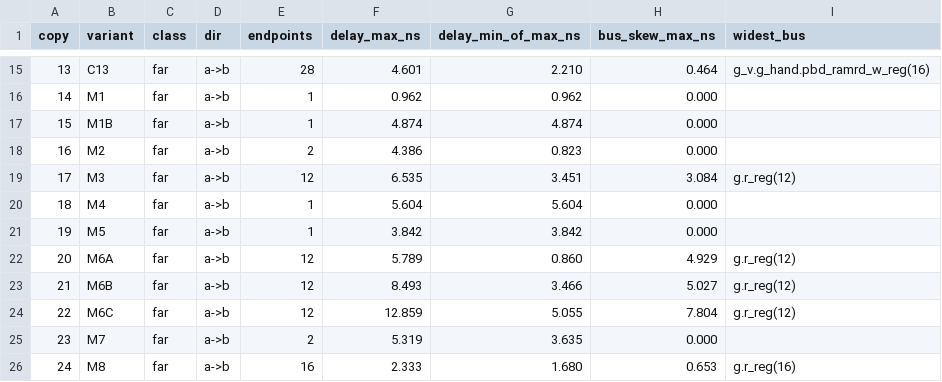
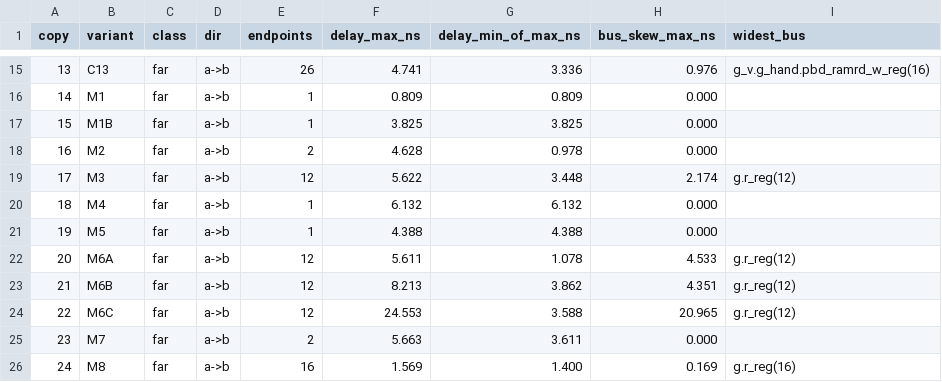
Before and after one commit to BrendanJamesLynskey/FPGA_Design_Agent, a CSV file: hil/cdc_soak/results/delays_copies_small.csv, drawn as a sheet; only a part is shown, gaps mark what is left out; the diff covers the shown part only.

```diff
--- a/hil/cdc_soak/results/delays_copies_small.csv
+++ b/hil/cdc_soak/results/delays_copies_small.csv
@@ -15,12 +15,12 @@ copy,variant,class,dir,endpoints,delay_max_ns,delay_min_of_max_ns,bus_skew_max_n
-13,C13,far,a->b,28,4.601,2.210,0.464,g_v.g_hand.pbd_ramrd_w_reg(16)
-14,M1,far,a->b,1,0.962,0.962,0.000,
-15,M1B,far,a->b,1,4.874,4.874,0.000,
-16,M2,far,a->b,2,4.386,0.823,0.000,
-17,M3,far,a->b,12,6.535,3.451,3.084,g.r_reg(12)
-18,M4,far,a->b,1,5.604,5.604,0.000,
-19,M5,far,a->b,1,3.842,3.842,0.000,
-20,M6A,far,a->b,12,5.789,0.860,4.929,g.r_reg(12)
-21,M6B,far,a->b,12,8.493,3.466,5.027,g.r_reg(12)
-22,M6C,far,a->b,12,12.859,5.055,7.804,g.r_reg(12)
-23,M7,far,a->b,2,5.319,3.635,0.000,
-24,M8,far,a->b,16,2.333,1.680,0.653,g.r_reg(16)
+13,C13,far,a->b,26,4.741,3.336,0.976,g_v.g_hand.pbd_ramrd_w_reg(16)
+14,M1,far,a->b,1,0.809,0.809,0.000,
+15,M1B,far,a->b,1,3.825,3.825,0.000,
+16,M2,far,a->b,2,4.628,0.978,0.000,
+17,M3,far,a->b,12,5.622,3.448,2.174,g.r_reg(12)
+18,M4,far,a->b,1,6.132,6.132,0.000,
+19,M5,far,a->b,1,4.388,4.388,0.000,
+20,M6A,far,a->b,12,5.611,1.078,4.533,g.r_reg(12)
+21,M6B,far,a->b,12,8.213,3.862,4.351,g.r_reg(12)
+22,M6C,far,a->b,12,24.553,3.588,20.965,g.r_reg(12)
+23,M7,far,a->b,2,5.663,3.611,0.000,
+24,M8,far,a->b,16,1.569,1.400,0.169,g.r_reg(16)
```
Also changed, not shown: 41 edited cells elsewhere in this file, hil/cdc_soak/results/delays_paths_small.csv, 6 other files.
